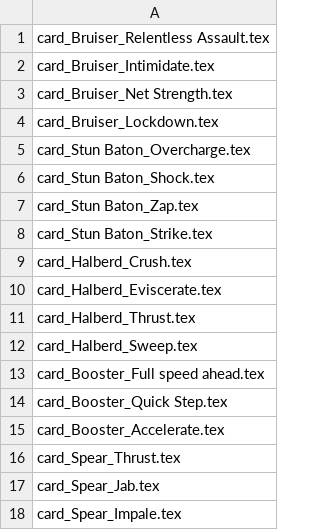
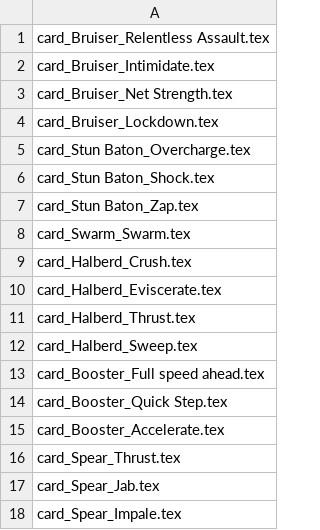
Before and after one commit to thesilencelies/mobileSuitGame, a CSV file: decks/deck_ouwa_kamikiri.csv, drawn as a sheet.

```diff
--- a/decks/deck_ouwa_kamikiri.csv
+++ b/decks/deck_ouwa_kamikiri.csv
@@ -7,3 +7,3 @@ card_Stun Baton_Shock.tex
 card_Stun Baton_Zap.tex
-card_Stun Baton_Strike.tex
+card_Swarm_Swarm.tex
 card_Halberd_Crush.tex
```
Also changed, not shown: Pilot actions.csv, decks/deck_ouwa_kuwagata.csv, 2 other files.
